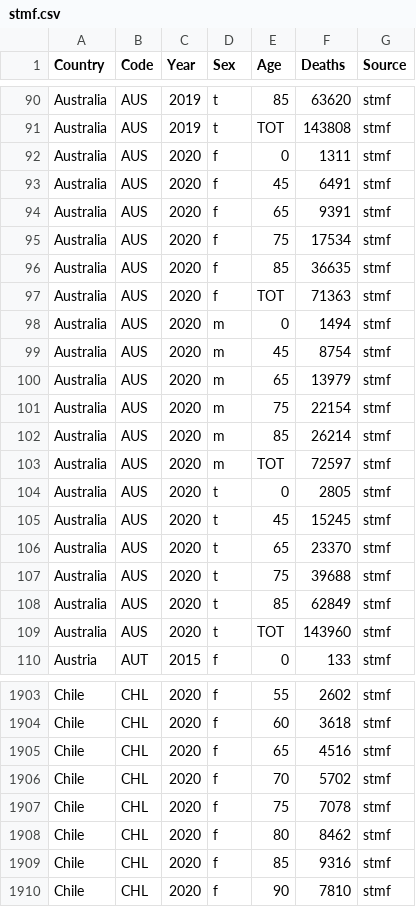
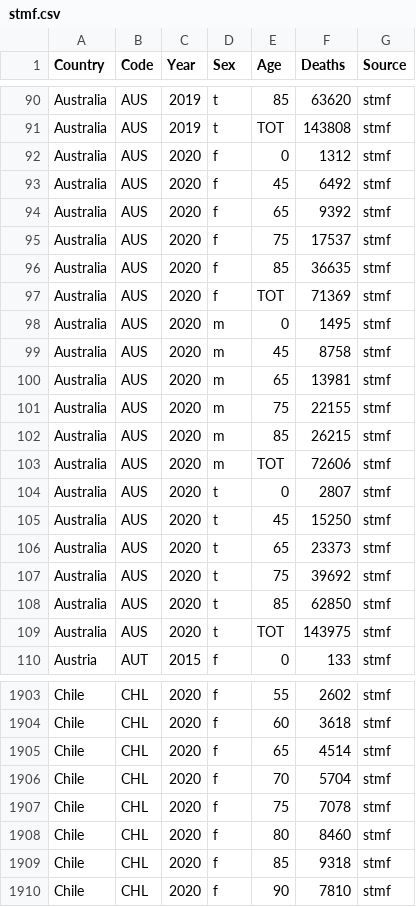
Before and after one commit to kikeacosta/TAG_patterns, a CSV file: Output/stmf.csv, drawn as a sheet; only a part is shown, gaps mark what is left out; the diff covers the shown part only.

```diff
--- a/Output/stmf.csv
+++ b/Output/stmf.csv
@@ -91,20 +91,20 @@ Australia,AUS,2019,t,85,63620,stmf
 Australia,AUS,2019,t,TOT,143808,stmf
-Australia,AUS,2020,f,0,1311,stmf
-Australia,AUS,2020,f,45,6491,stmf
-Australia,AUS,2020,f,65,9391,stmf
-Australia,AUS,2020,f,75,17534,stmf
+Australia,AUS,2020,f,0,1312,stmf
+Australia,AUS,2020,f,45,6492,stmf
+Australia,AUS,2020,f,65,9392,stmf
+Australia,AUS,2020,f,75,17537,stmf
 Australia,AUS,2020,f,85,36635,stmf
-Australia,AUS,2020,f,TOT,71363,stmf
-Australia,AUS,2020,m,0,1494,stmf
-Australia,AUS,2020,m,45,8754,stmf
-Australia,AUS,2020,m,65,13979,stmf
-Australia,AUS,2020,m,75,22154,stmf
-Australia,AUS,2020,m,85,26214,stmf
-Australia,AUS,2020,m,TOT,72597,stmf
-Australia,AUS,2020,t,0,2805,stmf
-Australia,AUS,2020,t,45,15245,stmf
-Australia,AUS,2020,t,65,23370,stmf
-Australia,AUS,2020,t,75,39688,stmf
-Australia,AUS,2020,t,85,62849,stmf
-Australia,AUS,2020,t,TOT,143960,stmf
+Australia,AUS,2020,f,TOT,71369,stmf
+Australia,AUS,2020,m,0,1495,stmf
+Australia,AUS,2020,m,45,8758,stmf
+Australia,AUS,2020,m,65,13981,stmf
+Australia,AUS,2020,m,75,22155,stmf
+Australia,AUS,2020,m,85,26215,stmf
+Australia,AUS,2020,m,TOT,72606,stmf
+Australia,AUS,2020,t,0,2807,stmf
+Australia,AUS,2020,t,45,15250,stmf
+Australia,AUS,2020,t,65,23373,stmf
+Australia,AUS,2020,t,75,39692,stmf
+Australia,AUS,2020,t,85,62850,stmf
+Australia,AUS,2020,t,TOT,143975,stmf
 Austria,AUT,2015,f,0,133,stmf
@@ -1904,7 +1904,7 @@ Chile,CHL,2020,f,55,2602,stmf
 Chile,CHL,2020,f,60,3618,stmf
-Chile,CHL,2020,f,65,4516,stmf
-Chile,CHL,2020,f,70,5702,stmf
+Chile,CHL,2020,f,65,4514,stmf
+Chile,CHL,2020,f,70,5704,stmf
 Chile,CHL,2020,f,75,7078,stmf
-Chile,CHL,2020,f,80,8462,stmf
-Chile,CHL,2020,f,85,9316,stmf
+Chile,CHL,2020,f,80,8460,stmf
+Chile,CHL,2020,f,85,9318,stmf
 Chile,CHL,2020,f,90,7810,stmf
```
Also changed, not shown: 117 edited cells elsewhere in this file, Output/summary_all_sources_by_country.csv, Output/summary_selected_sources_by_country.csv, 5 other files.
